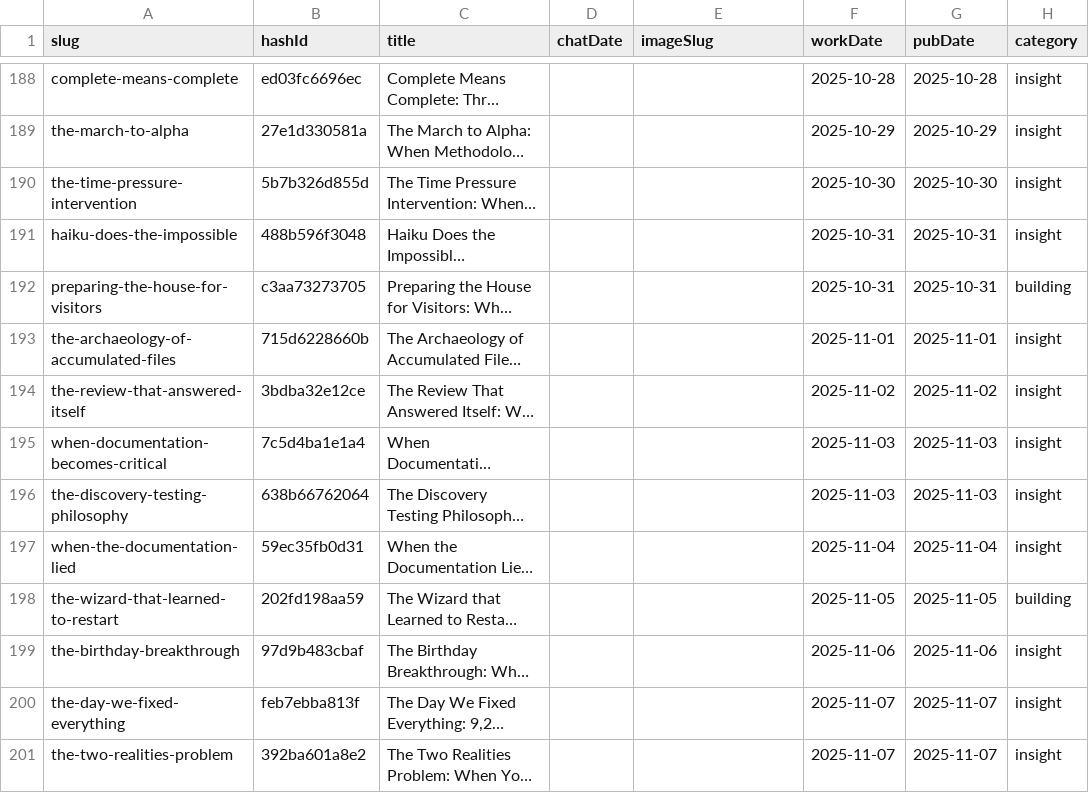
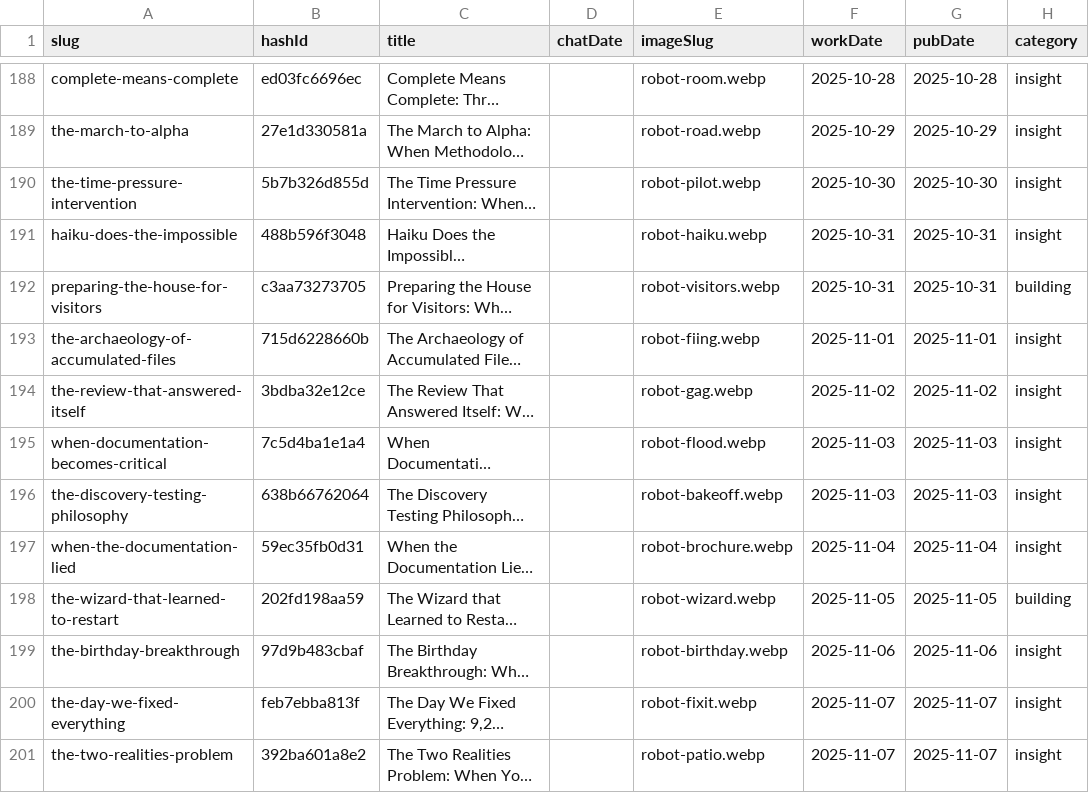
Before and after one commit to mediajunkie/piper-morgan-website, a CSV file: data/blog-metadata.csv, drawn as a sheet; only a part is shown, gaps mark what is left out; long unchanged cells end in …; the diff covers the shown part only; the diff names each change by its address in the sheet, - before the commit and + after, or states it on an @@ line.

```diff
--- a/data/blog-metadata.csv
+++ b/data/blog-metadata.csv
-E188 (imageSlug): (empty)
+E188 (imageSlug): robot-room.webp
-E189 (imageSlug): (empty)
+E189 (imageSlug): robot-road.webp
-E190 (imageSlug): (empty)
+E190 (imageSlug): robot-pilot.webp
-E191 (imageSlug): (empty)
+E191 (imageSlug): robot-haiku.webp
-E192 (imageSlug): (empty)
+E192 (imageSlug): robot-visitors.webp
-E193 (imageSlug): (empty)
+E193 (imageSlug): robot-fiing.webp
-E194 (imageSlug): (empty)
+E194 (imageSlug): robot-gag.webp
-E195 (imageSlug): (empty)
+E195 (imageSlug): robot-flood.webp
-E196 (imageSlug): (empty)
+E196 (imageSlug): robot-bakeoff.webp
-E197 (imageSlug): (empty)
+E197 (imageSlug): robot-brochure.webp
-E198 (imageSlug): (empty)
+E198 (imageSlug): robot-wizard.webp
-E199 (imageSlug): (empty)
+E199 (imageSlug): robot-birthday.webp
-E200 (imageSlug): (empty)
+E200 (imageSlug): robot-fixit.webp
-E201 (imageSlug): (empty)
+E201 (imageSlug): robot-patio.webp
```
Also changed, not shown: 120 edited cells elsewhere in this file.
